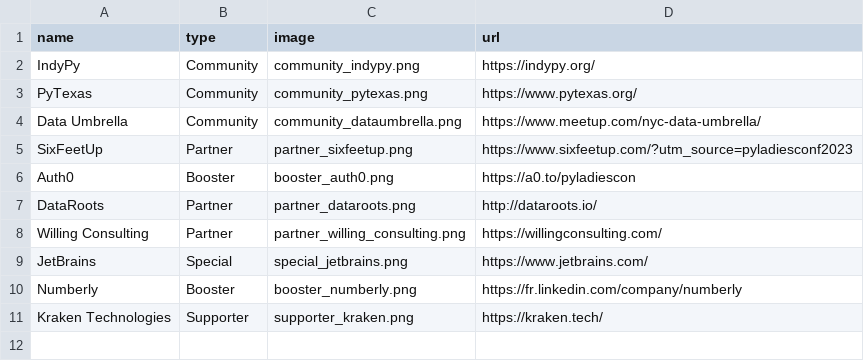
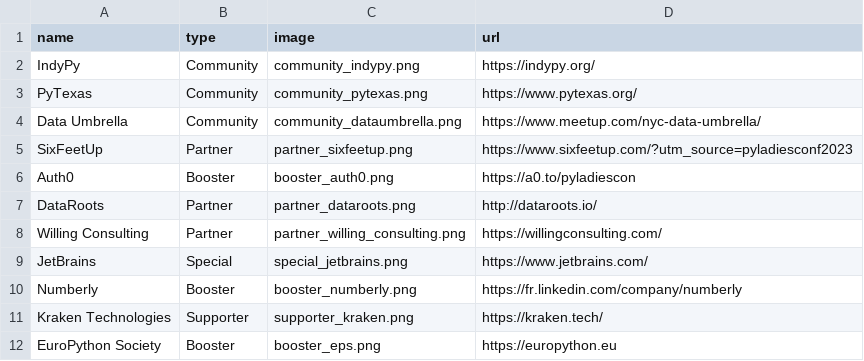
Before and after one commit to pyladies/global-conference, a CSV file: generate_site/sponsors.csv, drawn as a sheet; the diff names each change by its address in the sheet, - before the commit and + after, or states it on an @@ line.

Commit message:
Add EPS sponsor and adjust other images sizes

```diff
--- a/generate_site/sponsors.csv
+++ b/generate_site/sponsors.csv
+row 12: EuroPython Society | Booster | booster_eps.png | https://europython.eu
```
Also changed, not shown: 3 other files.
